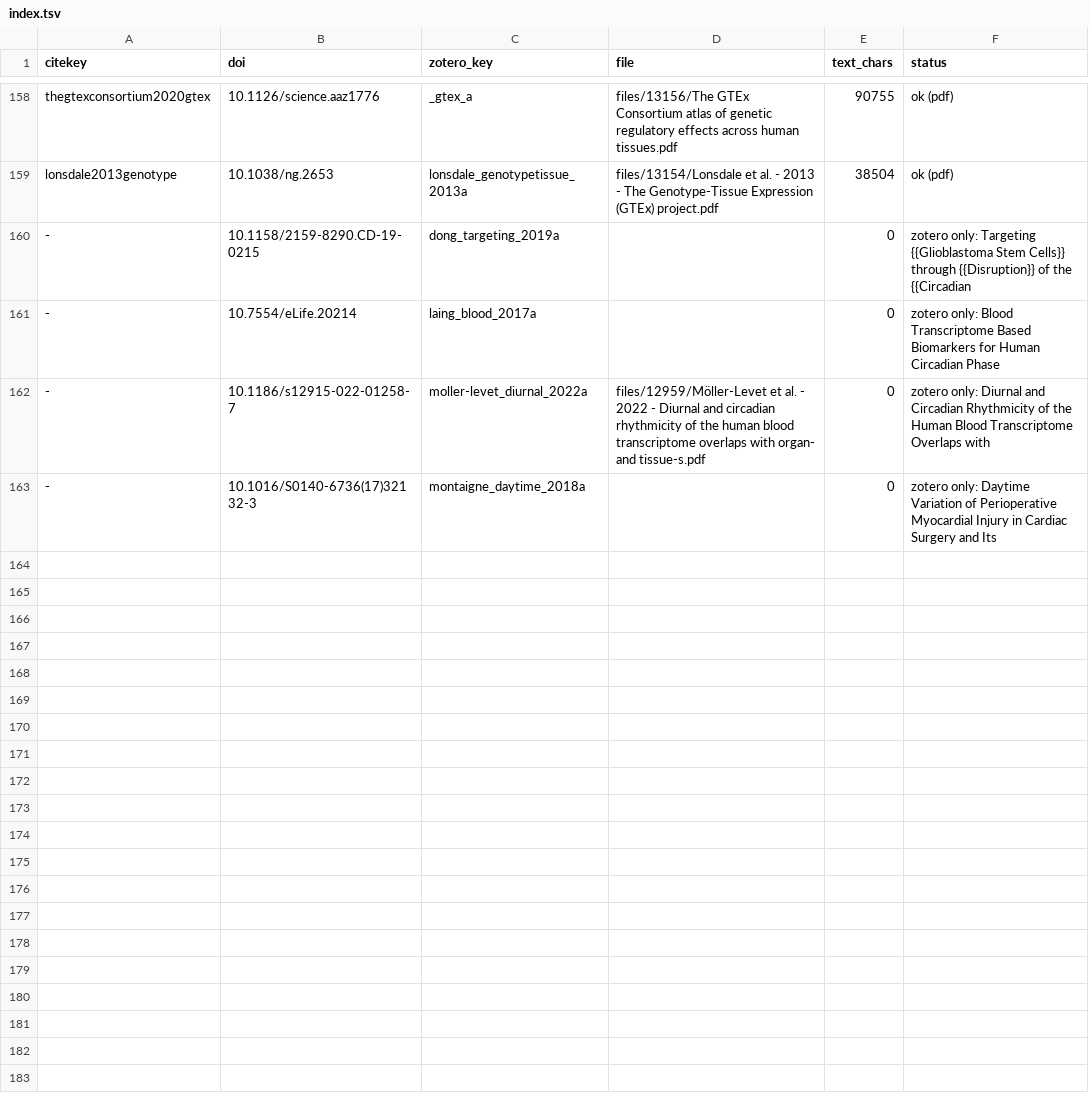
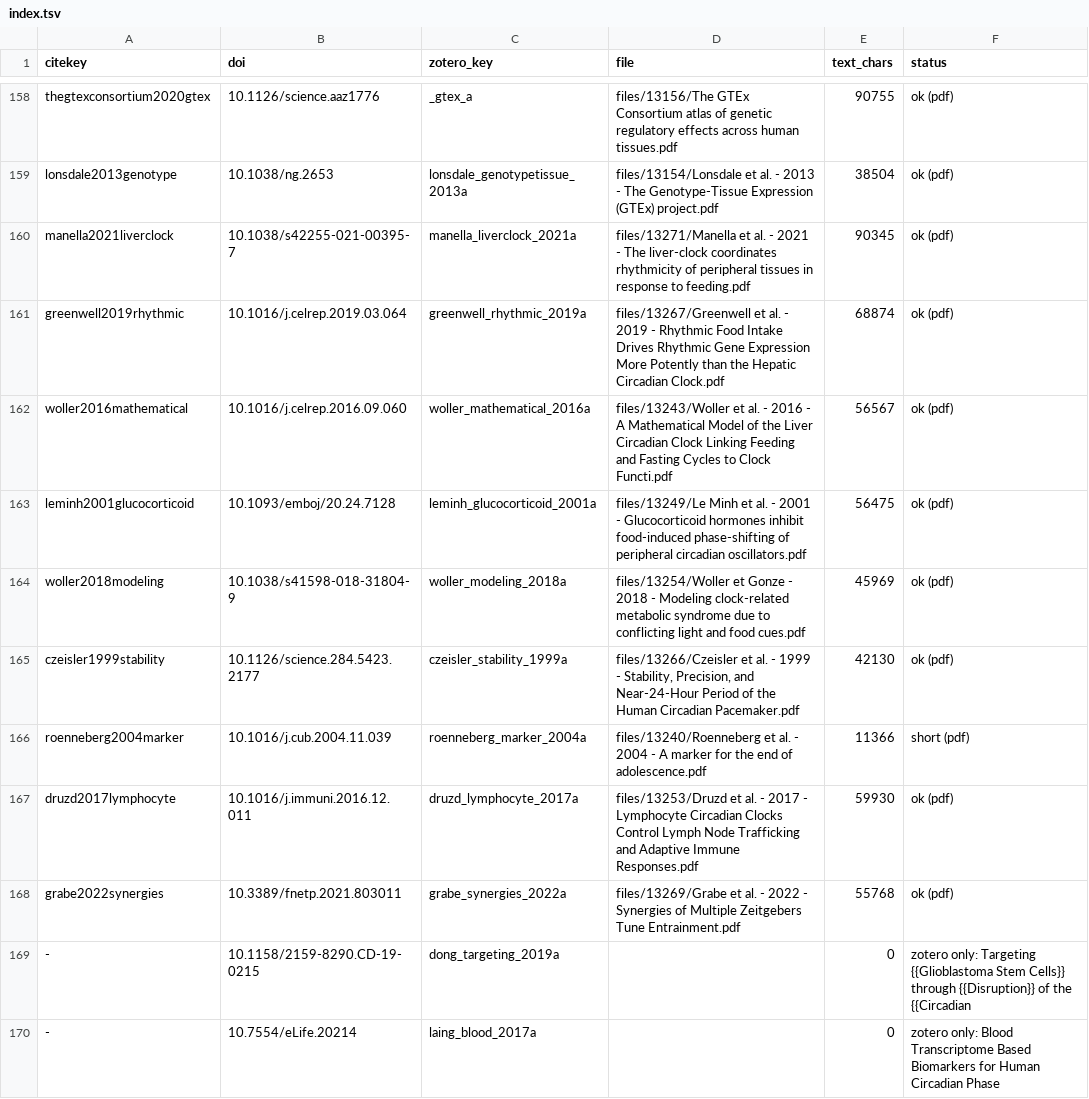
Before and after one commit to gityves/clocksynck_analysis, a TSV file: paper/manuscript/literature/index.tsv, drawn as a sheet; only a part is shown, gaps mark what is left out; the shorter side is filled out with more unchanged rows.

```diff
--- a/paper/manuscript/literature/index.tsv
+++ b/paper/manuscript/literature/index.tsv
@@ -159,2 +159,11 @@ thegtexconsortium2020gtex	10.1126/science.aaz1776	_gtex_a	files/13156/The GTEx C
 lonsdale2013genotype	10.1038/ng.2653	lonsdale_genotypetissue_2013a	files/13154/Lonsdale et al. - 2013 - The Genotype-Tissue Expression (GTEx) project.pdf	38504	ok (pdf)
+manella2021liverclock	10.1038/s42255-021-00395-7	manella_liverclock_2021a	files/13271/Manella et al. - 2021 - The liver-clock coordinates rhythmicity of peripheral tissues in response to feeding.pdf	90345	ok (pdf)
+greenwell2019rhythmic	10.1016/j.celrep.2019.03.064	greenwell_rhythmic_2019a	files/13267/Greenwell et al. - 2019 - Rhythmic Food Intake Drives Rhythmic Gene Expression More Potently than the Hepatic Circadian Clock.pdf	68874	ok (pdf)
+woller2016mathematical	10.1016/j.celrep.2016.09.060	woller_mathematical_2016a	files/13243/Woller et al. - 2016 - A Mathematical Model of the Liver Circadian Clock Linking Feeding and Fasting Cycles to Clock Functi.pdf	56567	ok (pdf)
+leminh2001glucocorticoid	10.1093/emboj/20.24.7128	leminh_glucocorticoid_2001a	files/13249/Le Minh et al. - 2001 - Glucocorticoid hormones inhibit food‐induced phase‐shifting of peripheral circadian oscillators.pdf	56475	ok (pdf)
+woller2018modeling	10.1038/s41598-018-31804-9	woller_modeling_2018a	files/13254/Woller et Gonze - 2018 - Modeling clock-related metabolic syndrome due to conflicting light and food cues.pdf	45969	ok (pdf)
+czeisler1999stability	10.1126/science.284.5423.2177	czeisler_stability_1999a	files/13266/Czeisler et al. - 1999 - Stability, Precision, and Near-24-Hour Period of the Human Circadian Pacemaker.pdf	42130	ok (pdf)
+roenneberg2004marker	10.1016/j.cub.2004.11.039	roenneberg_marker_2004a	files/13240/Roenneberg et al. - 2004 - A marker for the end of adolescence.pdf	11366	short (pdf)
+druzd2017lymphocyte	10.1016/j.immuni.2016.12.011	druzd_lymphocyte_2017a	files/13253/Druzd et al. - 2017 - Lymphocyte Circadian Clocks Control Lymph Node Trafficking and Adaptive Immune Responses.pdf	59930	ok (pdf)
+grabe2022synergies	10.3389/fnetp.2021.803011	grabe_synergies_2022a	files/13269/Grabe et al. - 2022 - Synergies of Multiple Zeitgebers Tune Entrainment.pdf	55768	ok (pdf)
 -	10.1158/2159-8290.CD-19-0215	dong_targeting_2019a		0	zotero only: Targeting {{Glioblastoma Stem Cells}} through {{Disruption}} of the {{Circadian
```
Also changed, not shown: 1 other file.
